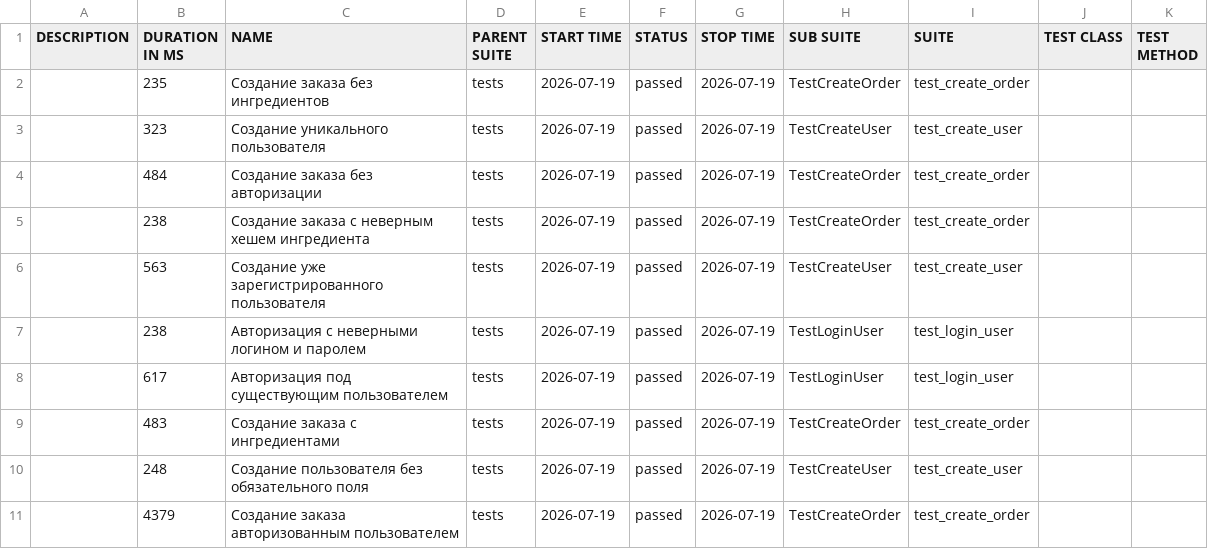
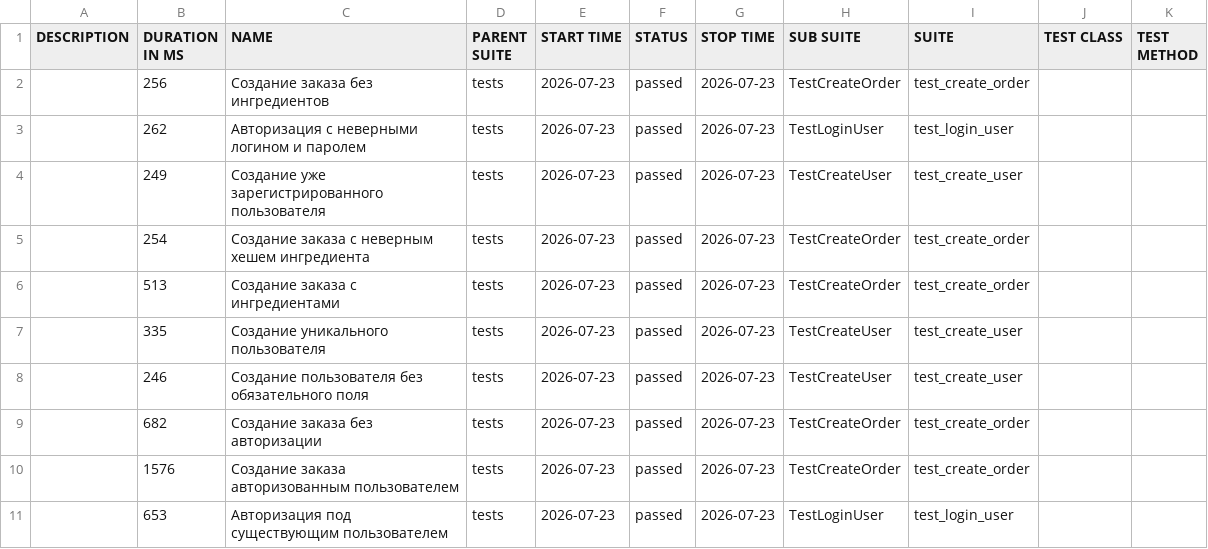
Before and after one commit to NailyaQa/Diplom_2, a CSV file: allure-report/data/suites.csv, drawn as a sheet.

```diff
--- a/allure-report/data/suites.csv
+++ b/allure-report/data/suites.csv
@@ -1,11 +1,11 @@
 "DESCRIPTION","DURATION IN MS","NAME","PARENT SUITE","START TIME","STATUS","STOP TIME","SUB SUITE","SUITE","TEST CLASS","TEST METHOD"
-"","235","Создание заказа без ингредиентов","tests","2026-07-19","passed","2026-07-19","TestCreateOrder","test_create_order","",""
-"","323","Создание уникального пользователя","tests","2026-07-19","passed","2026-07-19","TestCreateUser","test_create_user","",""
-"","484","Создание заказа без авторизации","tests","2026-07-19","passed","2026-07-19","TestCreateOrder","test_create_order","",""
-"","238","Создание заказа с неверным хешем ингредиента","tests","2026-07-19","passed","2026-07-19","TestCreateOrder","test_create_order","",""
-"","563","Создание уже зарегистрированного пользователя","tests","2026-07-19","passed","2026-07-19","TestCreateUser","test_create_user","",""
-"","238","Авторизация с неверными логином и паролем","tests","2026-07-19","passed","2026-07-19","TestLoginUser","test_login_user","",""
-"","617","Авторизация под существующим пользователем","tests","2026-07-19","passed","2026-07-19","TestLoginUser","test_login_user","",""
-"","483","Создание заказа с ингредиентами","tests","2026-07-19","passed","2026-07-19","TestCreateOrder","test_create_order","",""
-"","248","Создание пользователя без обязательного поля","tests","2026-07-19","passed","2026-07-19","TestCreateUser","test_create_user","",""
-"","4379","Создание заказа авторизованным пользователем","tests","2026-07-19","passed","2026-07-19","TestCreateOrder","test_create_order","",""
+"","256","Создание заказа без ингредиентов","tests","2026-07-23","passed","2026-07-23","TestCreateOrder","test_create_order","",""
+"","262","Авторизация с неверными логином и паролем","tests","2026-07-23","passed","2026-07-23","TestLoginUser","test_login_user","",""
+"","249","Создание уже зарегистрированного пользователя","tests","2026-07-23","passed","2026-07-23","TestCreateUser","test_create_user","",""
+"","254","Создание заказа с неверным хешем ингредиента","tests","2026-07-23","passed","2026-07-23","TestCreateOrder","test_create_order","",""
+"","513","Создание заказа с ингредиентами","tests","2026-07-23","passed","2026-07-23","TestCreateOrder","test_create_order","",""
+"","335","Создание уникального пользователя","tests","2026-07-23","passed","2026-07-23","TestCreateUser","test_create_user","",""
+"","246","Создание пользователя без обязательного поля","tests","2026-07-23","passed","2026-07-23","TestCreateUser","test_create_user","",""
+"","682","Создание заказа без авторизации","tests","2026-07-23","passed","2026-07-23","TestCreateOrder","test_create_order","",""
+"","1576","Создание заказа авторизованным пользователем","tests","2026-07-23","passed","2026-07-23","TestCreateOrder","test_create_order","",""
+"","653","Авторизация под существующим пользователем","tests","2026-07-23","passed","2026-07-23","TestLoginUser","test_login_user","",""
```
Also changed, not shown: 39 other files.
